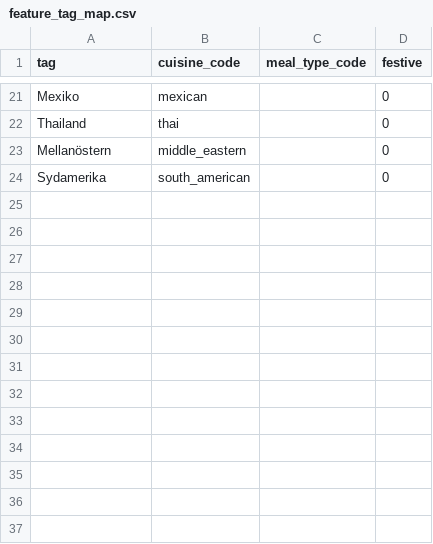
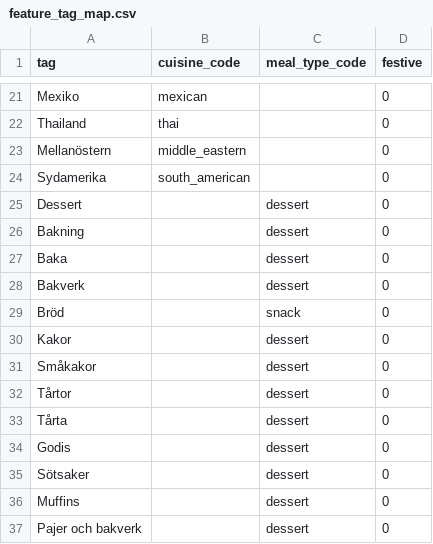
Before and after one commit to kiranos/matsvep, a CSV file: server/seeds/feature_tag_map.csv, drawn as a sheet; only a part is shown, gaps mark what is left out; the diff names each change by its address in the sheet, - before the commit and + after, or states it on an @@ line.

```diff
--- a/server/seeds/feature_tag_map.csv
+++ b/server/seeds/feature_tag_map.csv
+row 25: Dessert |  | dessert | 0
+row 26: Bakning |  | dessert | 0
+row 27: Baka |  | dessert | 0
+row 28: Bakverk |  | dessert | 0
+row 29: Bröd |  | snack | 0
+row 30: Kakor |  | dessert | 0
+row 31: Småkakor |  | dessert | 0
+row 32: Tårtor |  | dessert | 0
+row 33: Tårta |  | dessert | 0
+row 34: Godis |  | dessert | 0
+row 35: Sötsaker |  | dessert | 0
+row 36: Muffins |  | dessert | 0
+row 37: Pajer och bakverk |  | dessert | 0
```
Also changed, not shown: server/seeds/feature_dinner_exclusions.csv, server/seeds/feature_protein_title_terms.csv, 23 other files.
